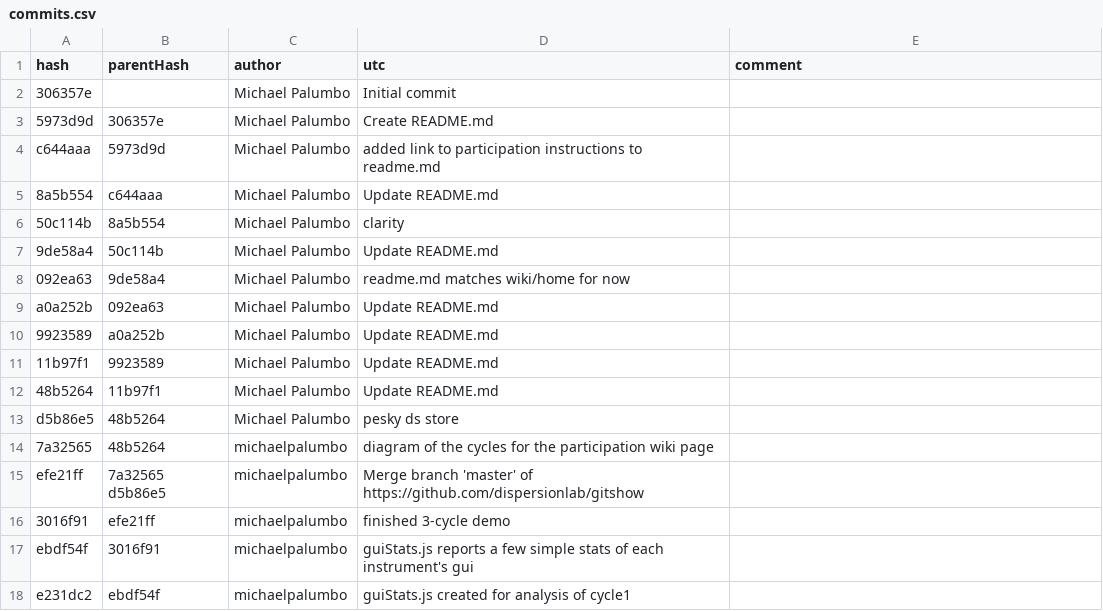
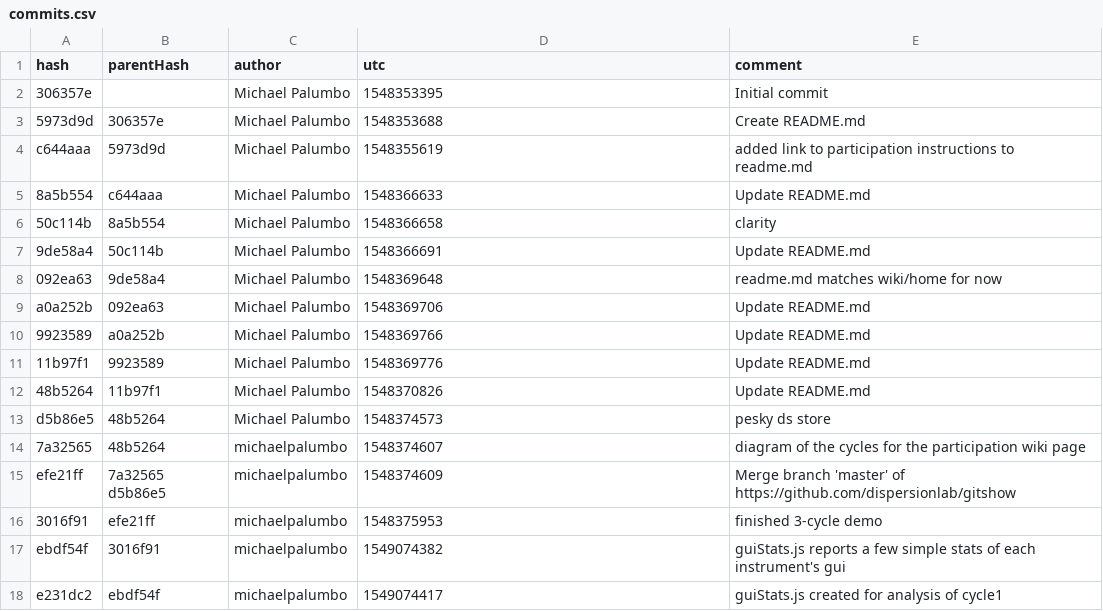
Before and after one commit to dispersionlab/gitshow, a CSV file: analysis/commits.csv, drawn as a sheet; only a part is shown; the diff covers the shown part only.

```diff
--- a/analysis/commits.csv
+++ b/analysis/commits.csv
@@ -1,18 +1,18 @@
 hash, parentHash, author, utc, comment
-306357e,,Michael Palumbo,Initial commit
-5973d9d,306357e,Michael Palumbo,Create README.md
-c644aaa,5973d9d,Michael Palumbo,added link to participation instructions to readme.md
-8a5b554,c644aaa,Michael Palumbo,Update README.md
-50c114b,8a5b554,Michael Palumbo,clarity
-9de58a4,50c114b,Michael Palumbo,Update README.md
-092ea63,9de58a4,Michael Palumbo,readme.md matches wiki/home for now
-a0a252b,092ea63,Michael Palumbo,Update README.md
-9923589,a0a252b,Michael Palumbo,Update README.md
-11b97f1,9923589,Michael Palumbo,Update README.md
-48b5264,11b97f1,Michael Palumbo,Update README.md
-d5b86e5,48b5264,Michael Palumbo,pesky ds store
-7a32565,48b5264,michaelpalumbo,diagram of the cycles for the participation wiki page
-efe21ff,7a32565 d5b86e5,michaelpalumbo,Merge branch 'master' of https://github.com/dispersionlab/gitshow
-3016f91,efe21ff,michaelpalumbo,finished 3-cycle demo
-ebdf54f,3016f91,michaelpalumbo,guiStats.js reports a few simple stats of each instrument's gui
-e231dc2,ebdf54f,michaelpalumbo,guiStats.js created for analysis of cycle1
+306357e,,Michael Palumbo,1548353395,Initial commit
+5973d9d,306357e,Michael Palumbo,1548353688,Create README.md
+c644aaa,5973d9d,Michael Palumbo,1548355619,added link to participation instructions to readme.md
+8a5b554,c644aaa,Michael Palumbo,1548366633,Update README.md
+50c114b,8a5b554,Michael Palumbo,1548366658,clarity
+9de58a4,50c114b,Michael Palumbo,1548366691,Update README.md
+092ea63,9de58a4,Michael Palumbo,1548369648,readme.md matches wiki/home for now
+a0a252b,092ea63,Michael Palumbo,1548369706,Update README.md
+9923589,a0a252b,Michael Palumbo,1548369766,Update README.md
+11b97f1,9923589,Michael Palumbo,1548369776,Update README.md
+48b5264,11b97f1,Michael Palumbo,1548370826,Update README.md
+d5b86e5,48b5264,Michael Palumbo,1548374573,pesky ds store
+7a32565,48b5264,michaelpalumbo,1548374607,diagram of the cycles for the participation wiki page
+efe21ff,7a32565 d5b86e5,michaelpalumbo,1548374609,Merge branch 'master' of https://github.com/dispersionlab/gitshow
+3016f91,efe21ff,michaelpalumbo,1548375953,finished 3-cycle demo
+ebdf54f,3016f91,michaelpalumbo,1549074382,guiStats.js reports a few simple stats of each instrument's gui
+e231dc2,ebdf54f,michaelpalumbo,1549074417,guiStats.js created for analysis of cycle1
```
Also changed, not shown: 1 added row and 16 edited cells elsewhere in this file, 6 other files.
